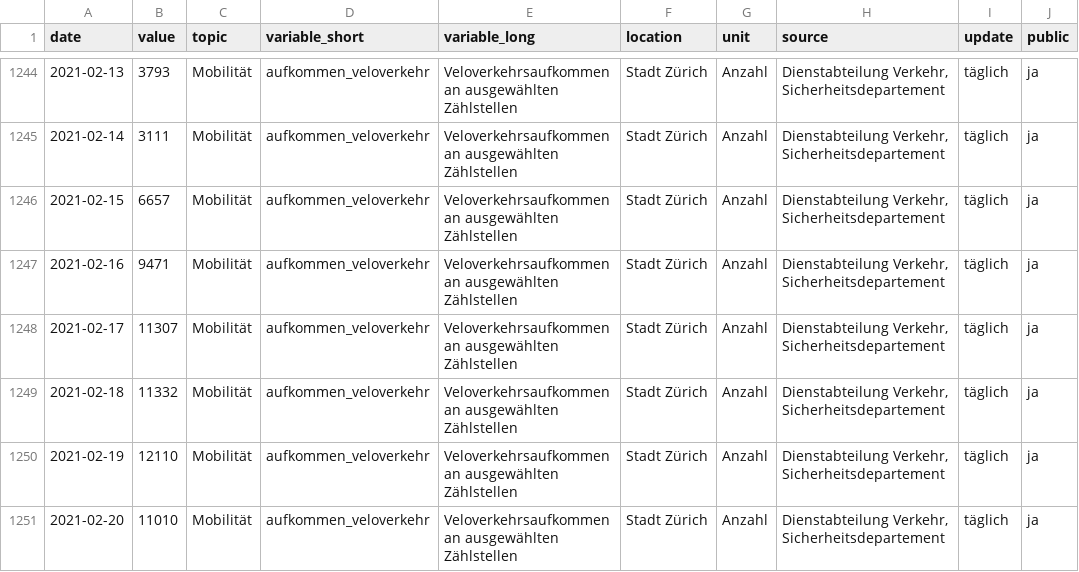
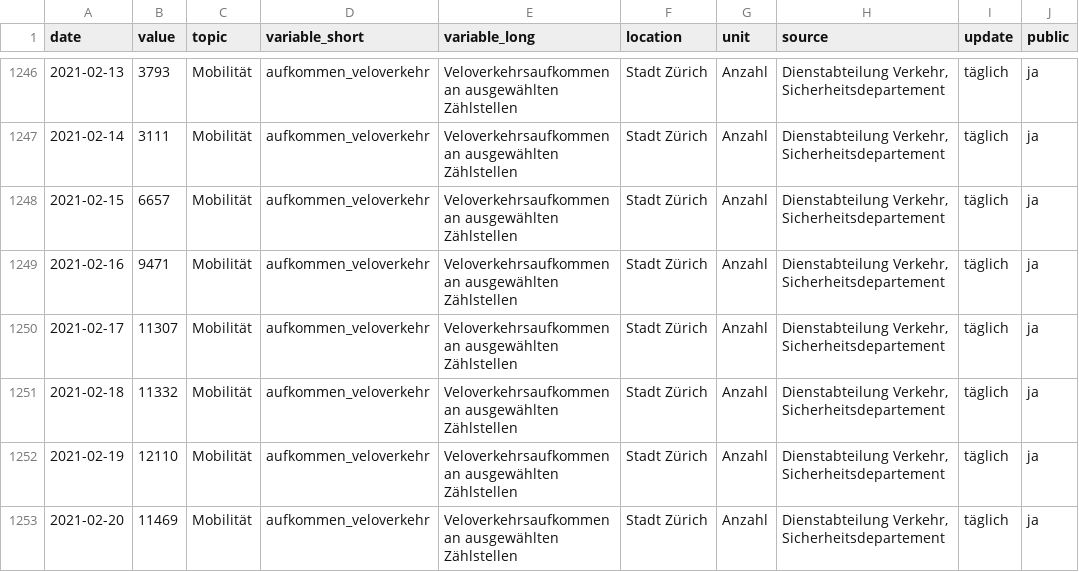
Before and after one commit to statistikZH/covid19monitoring_mobility_ZaehlstellenMIVLVVelo, a CSV file: Mobilität_AufkommenTerrestrischerVerkehr.csv, drawn as a sheet; only a part is shown, gaps mark what is left out; addresses are those after the commit; the diff covers the shown part only; the diff names each change by its address in the sheet, - before the commit and + after, or states it on an @@ line.

Commit message:
23.2.

```diff
--- a/Mobilität_AufkommenTerrestrischerVerkehr.csv
+++ b/Mobilität_AufkommenTerrestrischerVerkehr.csv
-B1253 (value): 11010
+B1253 (value): 11469
```
Also changed, not shown: 6 added rows and 1 edited cell elsewhere in this file.
